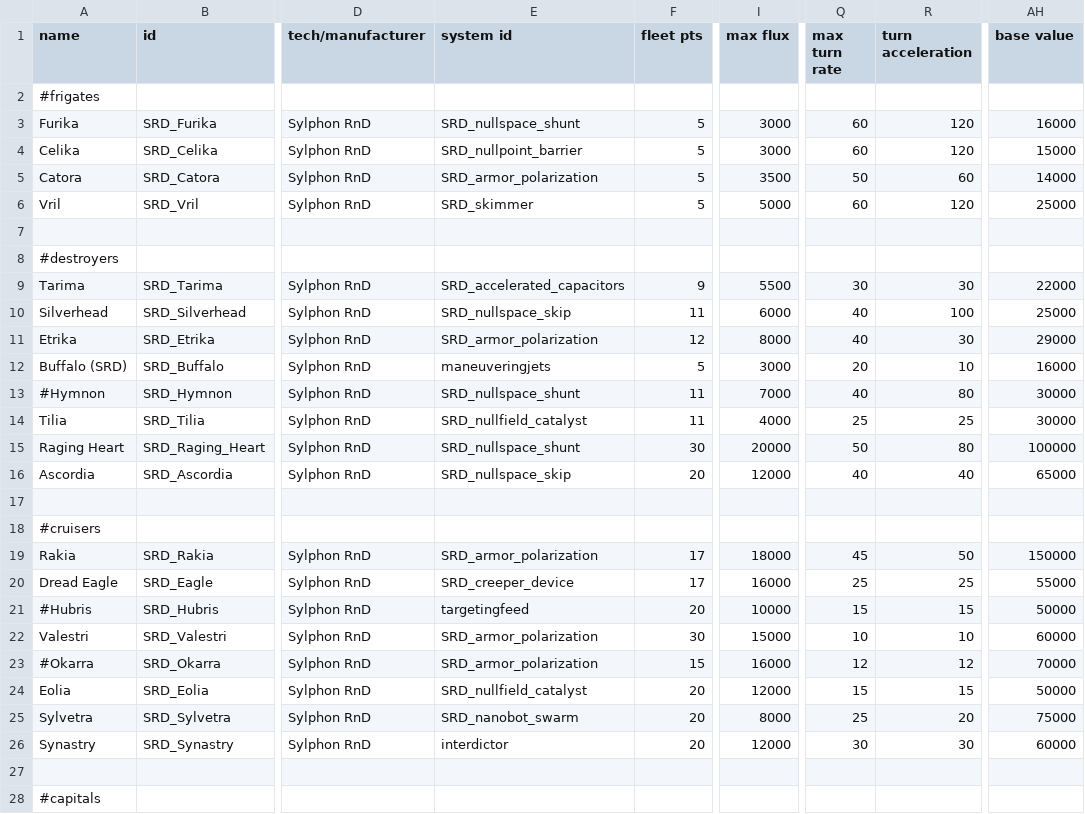
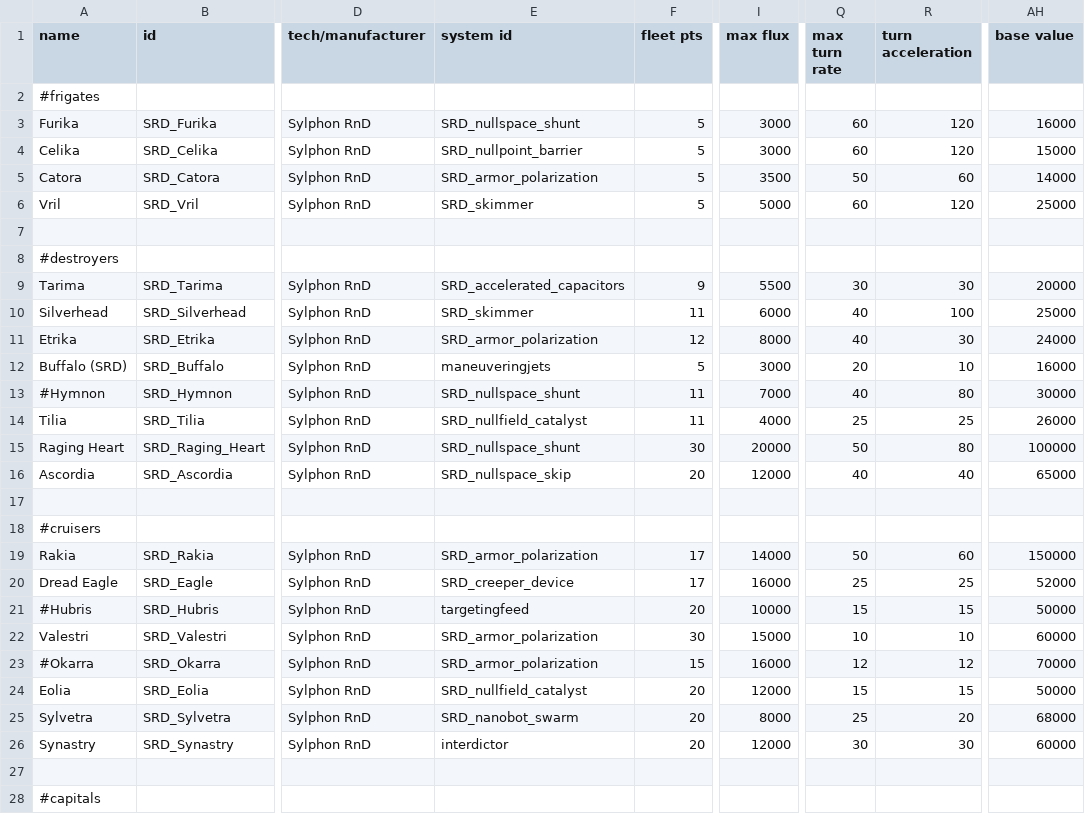
Before and after one commit to niatahl/sylphon, a CSV file: data/hulls/ship_data.csv, drawn as a sheet; only a part is shown, gaps mark what is left out; the diff names each change by its address in the sheet, - before the commit and + after, or states it on an @@ line.

```diff
--- a/data/hulls/ship_data.csv
+++ b/data/hulls/ship_data.csv
-AH9 (base value): 22000
+AH9 (base value): 20000
-E10 (system id): SRD_nullspace_skip
+E10 (system id): SRD_skimmer
-AH11 (base value): 29000
+AH11 (base value): 24000
-AH14 (base value): 30000
+AH14 (base value): 26000
-I19 (max flux): 18000
+I19 (max flux): 14000
-Q19 (max turn rate): 45
+Q19 (max turn rate): 50
-R19 (turn acceleration): 50
+R19 (turn acceleration): 60
-AH20 (base value): 55000
+AH20 (base value): 52000
-AH25 (base value): 75000
+AH25 (base value): 68000
```
Also changed, not shown: data/strings/descriptions.csv, 3 other files.
